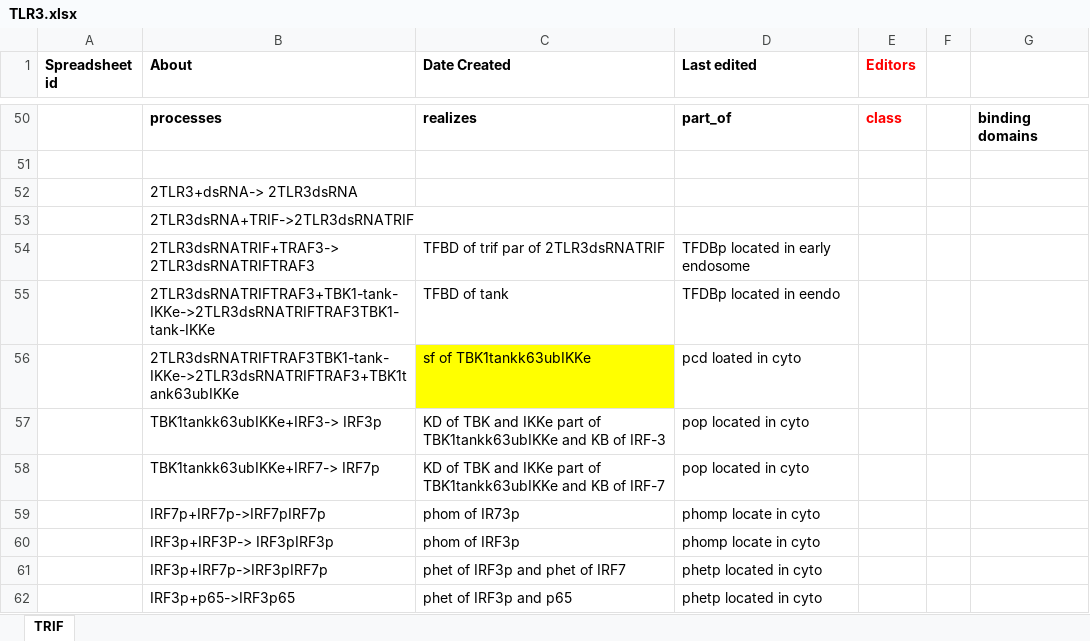
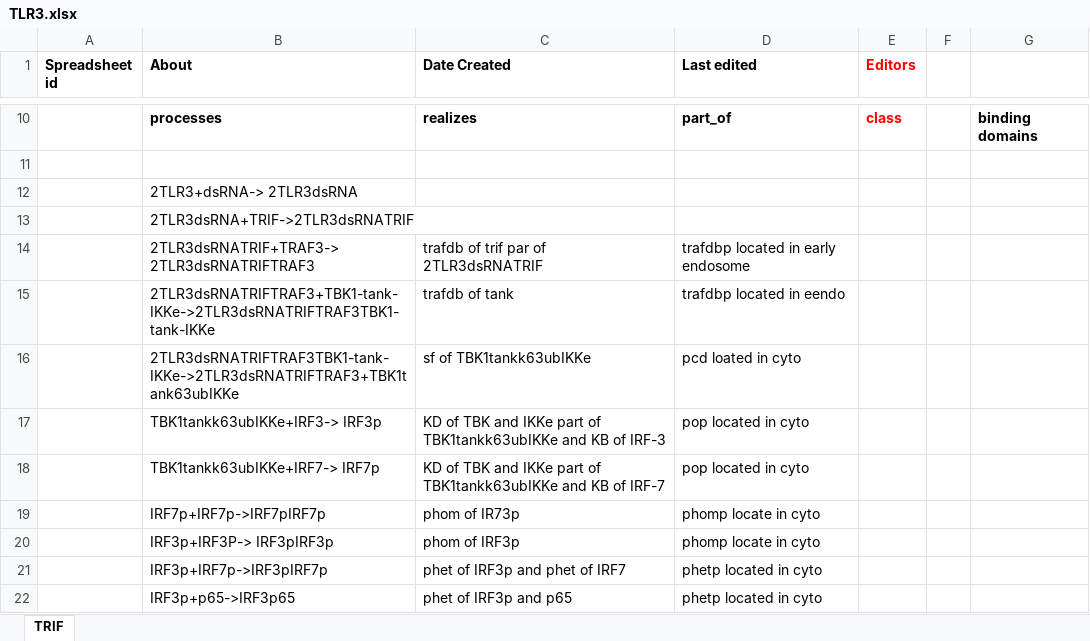
Before and after one commit to GreatStuff660/infectious-disease-ontology, an Excel workbook: src/ontology/immunology/TLR3.xlsx, sheet TRIF, drawn as a sheet; only a part is shown, gaps mark what is left out; values as stored, in another font and other column widths than the file's, no borders; addresses are those after the commit; the diff covers the shown part only; the diff names each change by its address in the sheet, - before the commit and + after, or states it on an @@ line.

```diff
--- a/src/ontology/immunology/TLR3.xlsx (sheet TRIF)
+++ b/src/ontology/immunology/TLR3.xlsx (sheet TRIF)
-C14 (Date Created): TFBD of trif par of 2TLR3dsRNATRIF
+C14 (Date Created): trafdb of trif par of 2TLR3dsRNATRIF
-D14 (Last edited): TFDBp located in early endosome
+D14 (Last edited): trafdbp located in early endosome
-C15 (Date Created): TFBD of tank
+C15 (Date Created): trafdb of tank
-D15 (Last edited): TFDBp located in eendo
+D15 (Last edited): trafdbp located in eendo
-C16 fill: #FFFF00
+C16 fill: none
```
Also changed, not shown: 40 removed rows and 18 edited cells elsewhere in this sheet.
